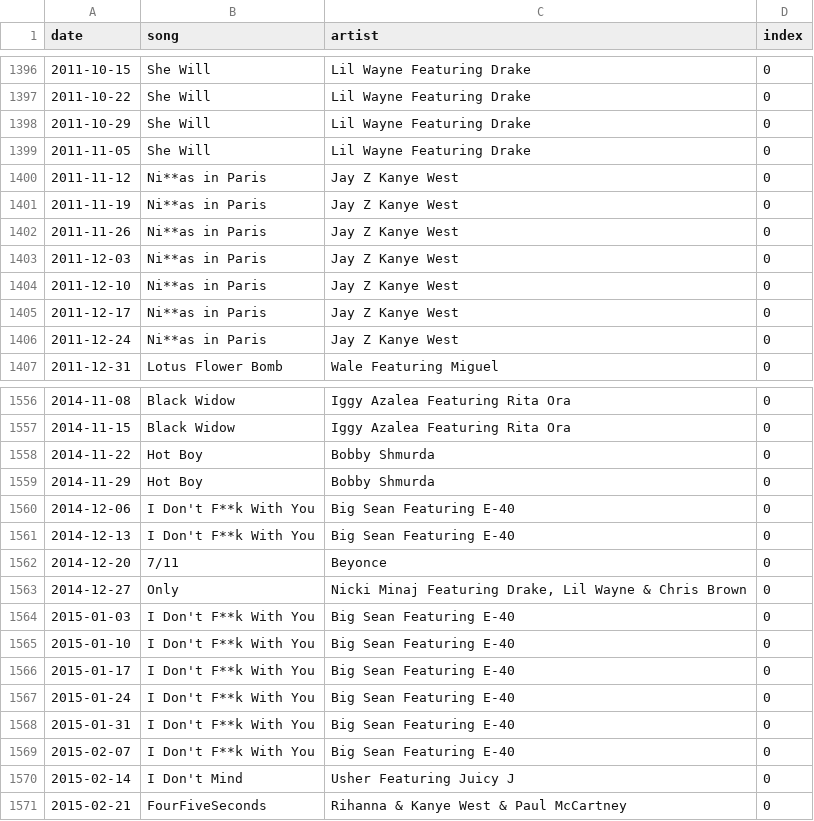
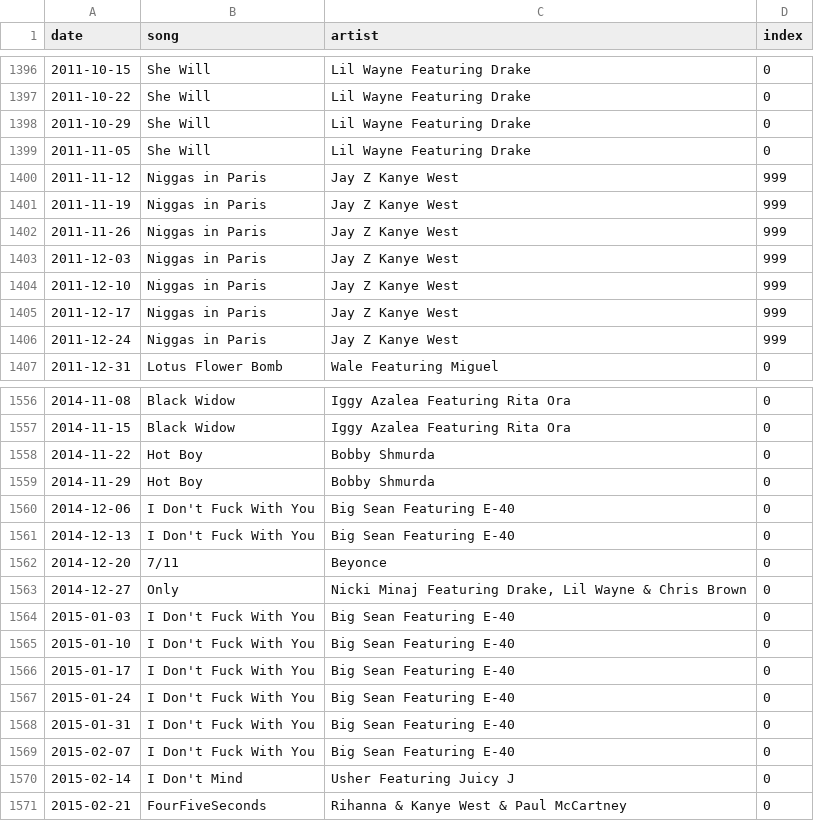
Before and after one commit to cwcaplan/bandatablog, a CSV file: data/r and b singles weekly number ones.csv, drawn as a sheet; only a part is shown, gaps mark what is left out.

```diff
--- a/data/r and b singles weekly number ones.csv
+++ b/data/r and b singles weekly number ones.csv
@@ -1399,9 +1399,9 @@
 2011-11-05,"She Will","Lil Wayne Featuring Drake",0
-2011-11-12,"Ni**as in Paris","Jay Z Kanye West",0
-2011-11-19,"Ni**as in Paris","Jay Z Kanye West",0
-2011-11-26,"Ni**as in Paris","Jay Z Kanye West",0
-2011-12-03,"Ni**as in Paris","Jay Z Kanye West",0
-2011-12-10,"Ni**as in Paris","Jay Z Kanye West",0
-2011-12-17,"Ni**as in Paris","Jay Z Kanye West",0
-2011-12-24,"Ni**as in Paris","Jay Z Kanye West",0
+2011-11-12,"Niggas in Paris","Jay Z Kanye West",999
+2011-11-19,"Niggas in Paris","Jay Z Kanye West",999
+2011-11-26,"Niggas in Paris","Jay Z Kanye West",999
+2011-12-03,"Niggas in Paris","Jay Z Kanye West",999
+2011-12-10,"Niggas in Paris","Jay Z Kanye West",999
+2011-12-17,"Niggas in Paris","Jay Z Kanye West",999
+2011-12-24,"Niggas in Paris","Jay Z Kanye West",999
 2011-12-31,"Lotus Flower Bomb","Wale Featuring Miguel",0
@@ -1559,12 +1559,12 @@
 2014-11-29,"Hot Boy","Bobby Shmurda",0
-2014-12-06,"I Don't F**k With You","Big Sean Featuring E-40",0
-2014-12-13,"I Don't F**k With You","Big Sean Featuring E-40",0
+2014-12-06,"I Don't Fuck With You","Big Sean Featuring E-40",0
+2014-12-13,"I Don't Fuck With You","Big Sean Featuring E-40",0
 2014-12-20,"7/11","Beyonce",0
 2014-12-27,"Only","Nicki Minaj Featuring Drake, Lil Wayne & Chris Brown",0
-2015-01-03,"I Don't F**k With You","Big Sean Featuring E-40",0
-2015-01-10,"I Don't F**k With You","Big Sean Featuring E-40",0
-2015-01-17,"I Don't F**k With You","Big Sean Featuring E-40",0
-2015-01-24,"I Don't F**k With You","Big Sean Featuring E-40",0
-2015-01-31,"I Don't F**k With You","Big Sean Featuring E-40",0
-2015-02-07,"I Don't F**k With You","Big Sean Featuring E-40",0
+2015-01-03,"I Don't Fuck With You","Big Sean Featuring E-40",0
+2015-01-10,"I Don't Fuck With You","Big Sean Featuring E-40",0
+2015-01-17,"I Don't Fuck With You","Big Sean Featuring E-40",0
+2015-01-24,"I Don't Fuck With You","Big Sean Featuring E-40",0
+2015-01-31,"I Don't Fuck With You","Big Sean Featuring E-40",0
+2015-02-07,"I Don't Fuck With You","Big Sean Featuring E-40",0
 2015-02-14,"I Don't Mind","Usher Featuring Juicy J",0
```
Also changed, not shown: data/country weekly number ones.csv, data/hot 100 weekly number ones.csv, 31 other files.
